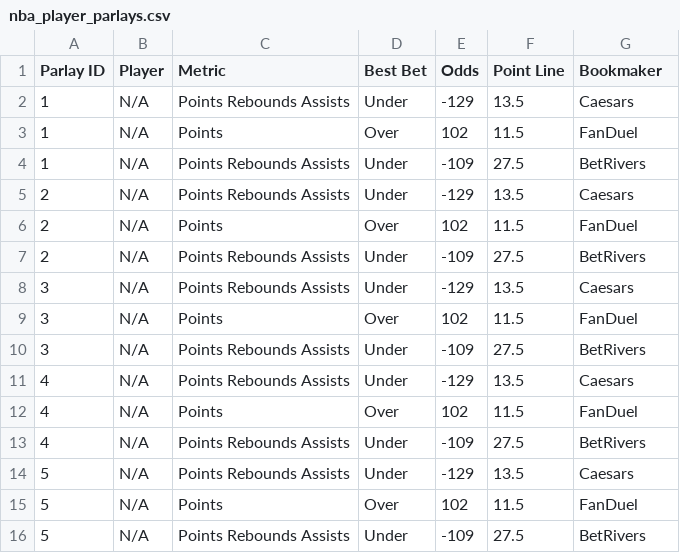
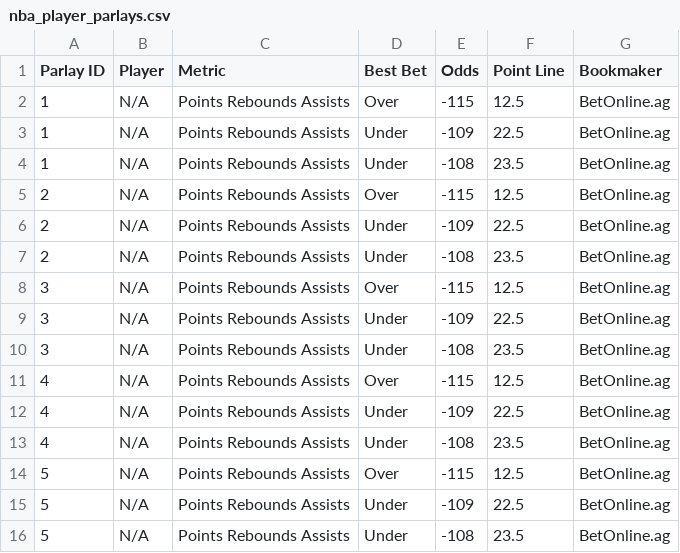
Before and after one commit to ajayiagbebaku/ProjectionDashboard, a CSV file: nba_player_parlays.csv, drawn as a sheet.

```diff
--- a/nba_player_parlays.csv
+++ b/nba_player_parlays.csv
@@ -1,16 +1,16 @@
 Parlay ID,Player,Metric,Best Bet,Odds,Point Line,Bookmaker
-1,N/A,Points Rebounds Assists,Under,-129,13.5,Caesars
-1,N/A,Points,Over,102,11.5,FanDuel
-1,N/A,Points Rebounds Assists,Under,-109,27.5,BetRivers
-2,N/A,Points Rebounds Assists,Under,-129,13.5,Caesars
-2,N/A,Points,Over,102,11.5,FanDuel
-2,N/A,Points Rebounds Assists,Under,-109,27.5,BetRivers
-3,N/A,Points Rebounds Assists,Under,-129,13.5,Caesars
-3,N/A,Points,Over,102,11.5,FanDuel
-3,N/A,Points Rebounds Assists,Under,-109,27.5,BetRivers
-4,N/A,Points Rebounds Assists,Under,-129,13.5,Caesars
-4,N/A,Points,Over,102,11.5,FanDuel
-4,N/A,Points Rebounds Assists,Under,-109,27.5,BetRivers
-5,N/A,Points Rebounds Assists,Under,-129,13.5,Caesars
-5,N/A,Points,Over,102,11.5,FanDuel
-5,N/A,Points Rebounds Assists,Under,-109,27.5,BetRivers
+1,N/A,Points Rebounds Assists,Over,-115,12.5,BetOnline.ag
+1,N/A,Points Rebounds Assists,Under,-109,22.5,BetOnline.ag
+1,N/A,Points Rebounds Assists,Under,-108,23.5,BetOnline.ag
+2,N/A,Points Rebounds Assists,Over,-115,12.5,BetOnline.ag
+2,N/A,Points Rebounds Assists,Under,-109,22.5,BetOnline.ag
+2,N/A,Points Rebounds Assists,Under,-108,23.5,BetOnline.ag
+3,N/A,Points Rebounds Assists,Over,-115,12.5,BetOnline.ag
+3,N/A,Points Rebounds Assists,Under,-109,22.5,BetOnline.ag
+3,N/A,Points Rebounds Assists,Under,-108,23.5,BetOnline.ag
+4,N/A,Points Rebounds Assists,Over,-115,12.5,BetOnline.ag
+4,N/A,Points Rebounds Assists,Under,-109,22.5,BetOnline.ag
+4,N/A,Points Rebounds Assists,Under,-108,23.5,BetOnline.ag
+5,N/A,Points Rebounds Assists,Over,-115,12.5,BetOnline.ag
+5,N/A,Points Rebounds Assists,Under,-109,22.5,BetOnline.ag
+5,N/A,Points Rebounds Assists,Under,-108,23.5,BetOnline.ag
```
Also changed, not shown: 1 other file.
